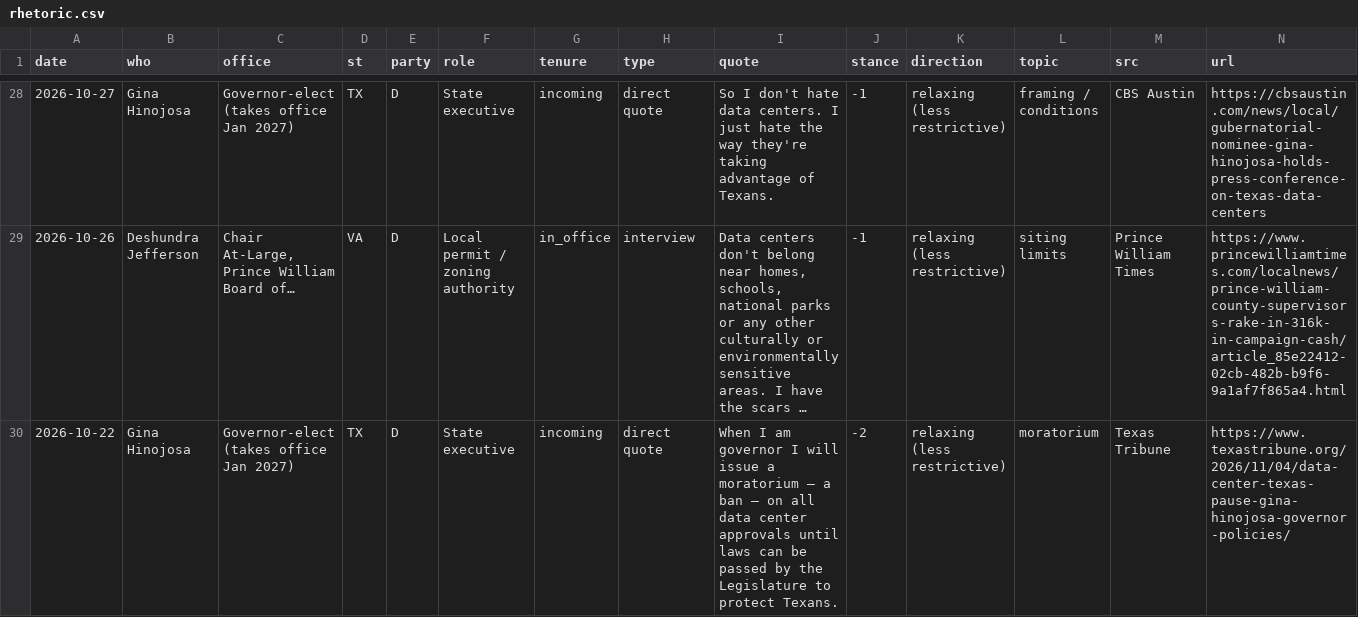
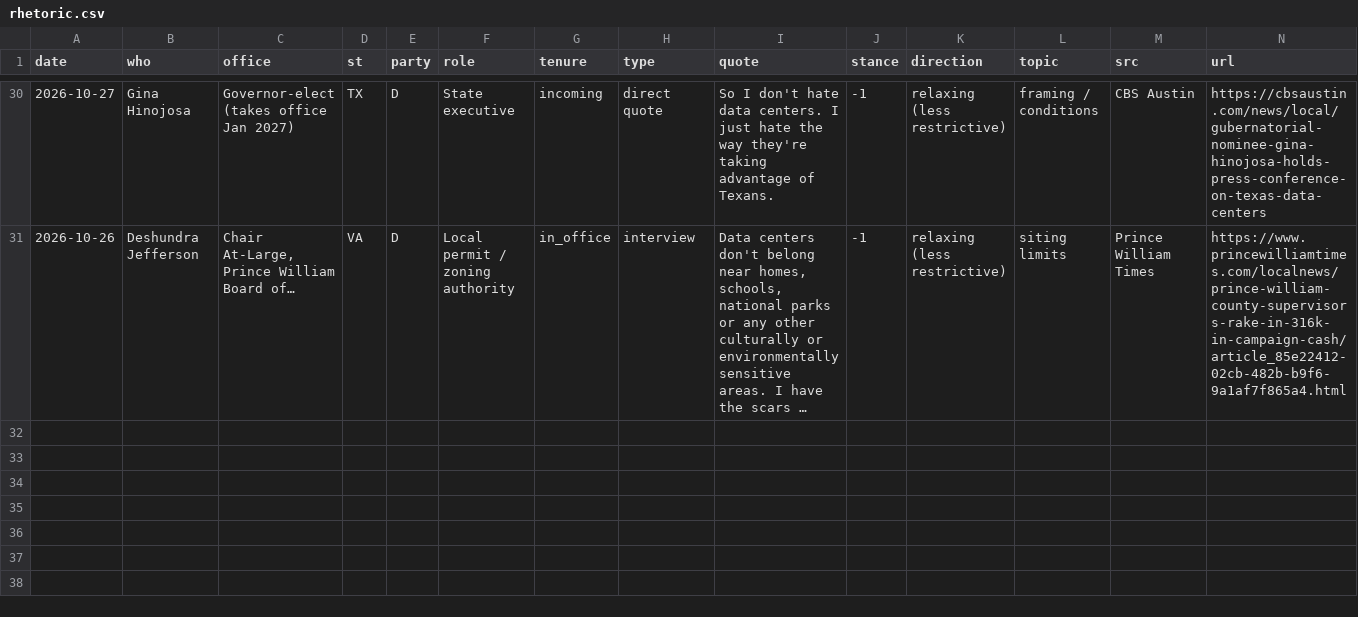
Before and after one commit to jwboswell23/datacenter-risk-feed, a CSV file: feed/rhetoric.csv, drawn as a sheet; only a part is shown, gaps mark what is left out; long unchanged cells end in …; removed rows and columns are numbered as before the commit, all else as after; rows hold the shown columns only; the diff covers the shown part only; the diff names each change by its address in the sheet, - before the commit and + after, or states it on an @@ line.

```diff
--- a/feed/rhetoric.csv
+++ b/feed/rhetoric.csv
-row 30: 2026-10-22 | Gina Hinojosa | Governor-elect (takes office Jan 2027) | TX | D | State executive | incoming | direct quote | When I am governor I will issue a moratorium — a ban — on all data center approvals until laws can be passed by the Legislature to protect Texans. | -2 | relaxing (less restrictive) | moratorium | Texas Tribune | https://www.texastribune.org/2026/11/04/data-center-texas-pause-gina-hinojosa-governor-policies/
```
Also changed, not shown: 2 added rows and 1 removed row elsewhere in this file, feed/events.csv, feed/news.csv, 30 other files.
